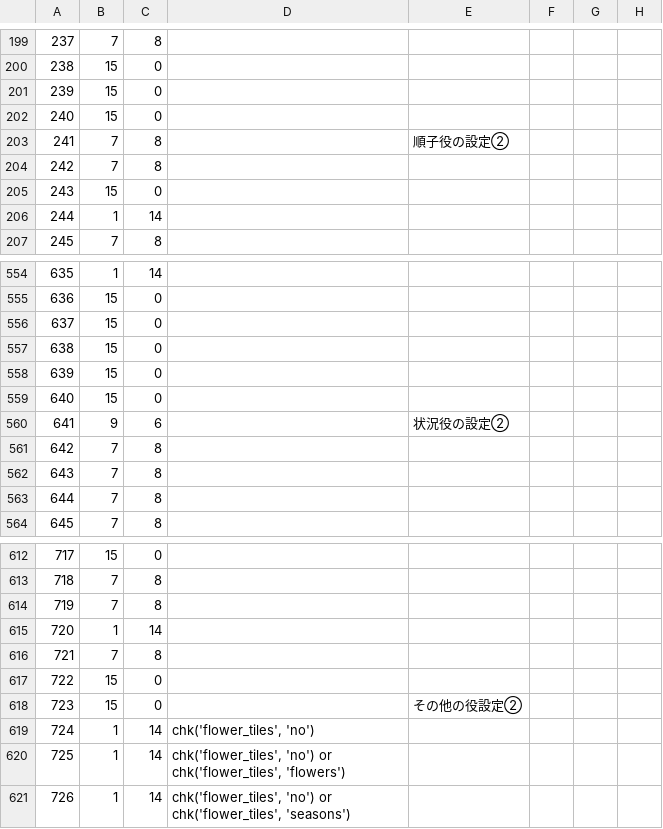
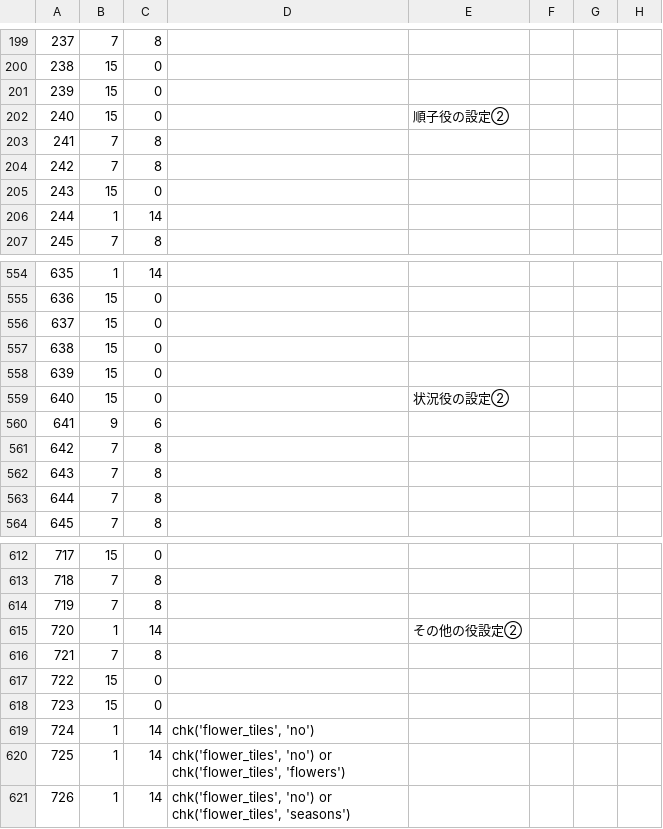
Before and after one commit to MihailJP/MiHaJong, a CSV file: mjcore/data/confitem.csv, drawn as a sheet; only a part is shown, gaps mark what is left out; the diff names each change by its address in the sheet, - before the commit and + after, or states it on an @@ line.

Commit message:
ページ見出しの位置修正

```diff
--- a/mjcore/data/confitem.csv
+++ b/mjcore/data/confitem.csv
-E202: (empty)
+E202: 順子役の設定②
-E203: 順子役の設定②
+E203: (empty)
-E559: (empty)
+E559: 状況役の設定②
-E560: 状況役の設定②
+E560: (empty)
-E615: (empty)
+E615: その他の役設定②
-E618: その他の役設定②
+E618: (empty)
```
